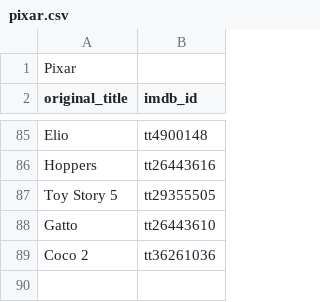
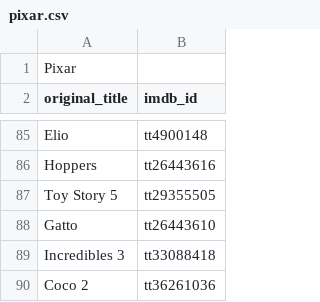
Before and after one commit to adrienbricchi/Movie-NFO-Creator, a CSV file: movie_nfo_creator/tag_lists/studios/pixar.csv, drawn as a sheet; only a part is shown, gaps mark what is left out; the diff names each change by its address in the sheet, - before the commit and + after, or states it on an @@ line.

```diff
--- a/movie_nfo_creator/tag_lists/studios/pixar.csv
+++ b/movie_nfo_creator/tag_lists/studios/pixar.csv
+row 89: Incredibles 3 | tt33088418
```
Also changed, not shown: movie_nfo_creator/tag_lists/characters/batman.csv, movie_nfo_creator/tag_lists/characters/pinocchio.csv, 4 other files.
